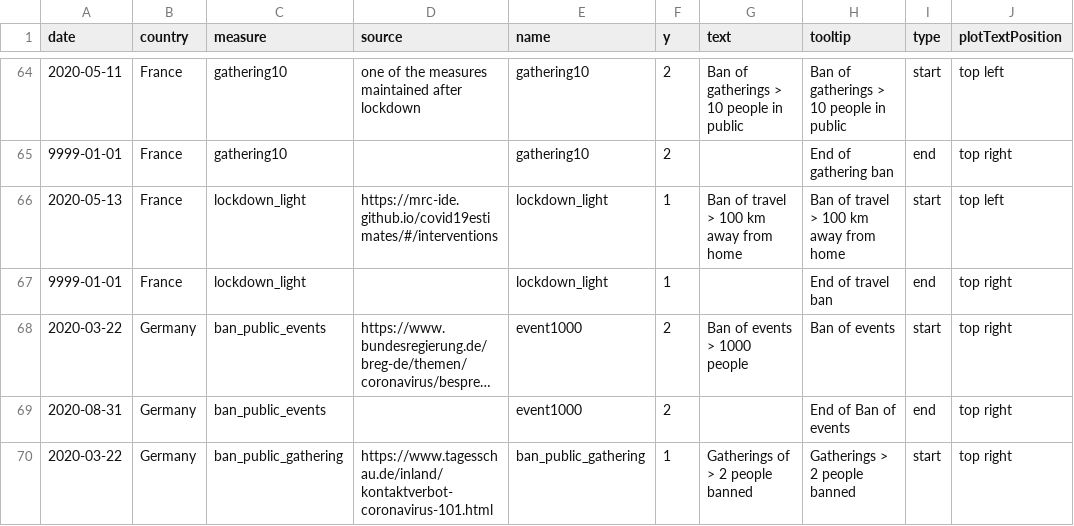
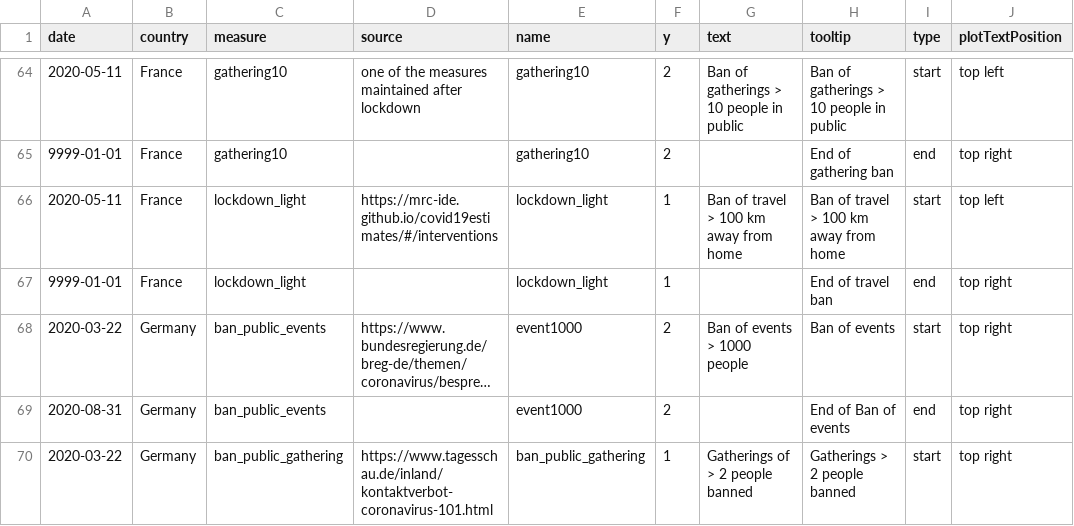
Before and after one commit to covid-19-Re/covid19-additionalData, a CSV file: interventions/interventions.csv, drawn as a sheet; only a part is shown, gaps mark what is left out; long unchanged cells end in …; the diff names each change by its address in the sheet, - before the commit and + after, or states it on an @@ line.

Commit message:
Small modif french intervention

```diff
--- a/interventions/interventions.csv
+++ b/interventions/interventions.csv
-A66 (date): 2020-05-13
+A66 (date): 2020-05-11
```
